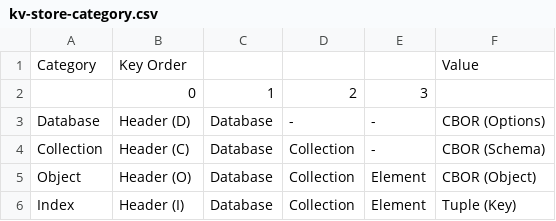
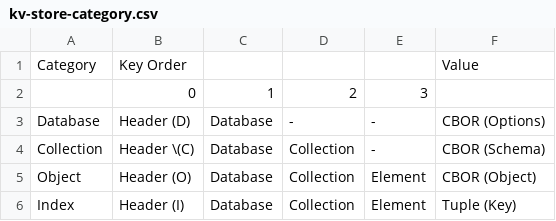
Before and after one commit to cybergarage/puzzledb-go, a CSV file: doc/spec/csv/kv-store-category.csv, drawn as a sheet.

```diff
--- a/doc/spec/csv/kv-store-category.csv
+++ b/doc/spec/csv/kv-store-category.csv
@@ -3,3 +3,3 @@ Category,Key Order,,,,Value
 Database,Header (D),Database,-,-,CBOR (Options)
-Collection,Header (C),Database,Collection,-,CBOR (Schema)
+Collection,Header \(C),Database,Collection,-,CBOR (Schema)
 Object,Header (O),Database,Collection,Element,CBOR (Object)
```
Also changed, not shown: doc/spec/csv/coodinator-message-objects.csv, 6 other files.
